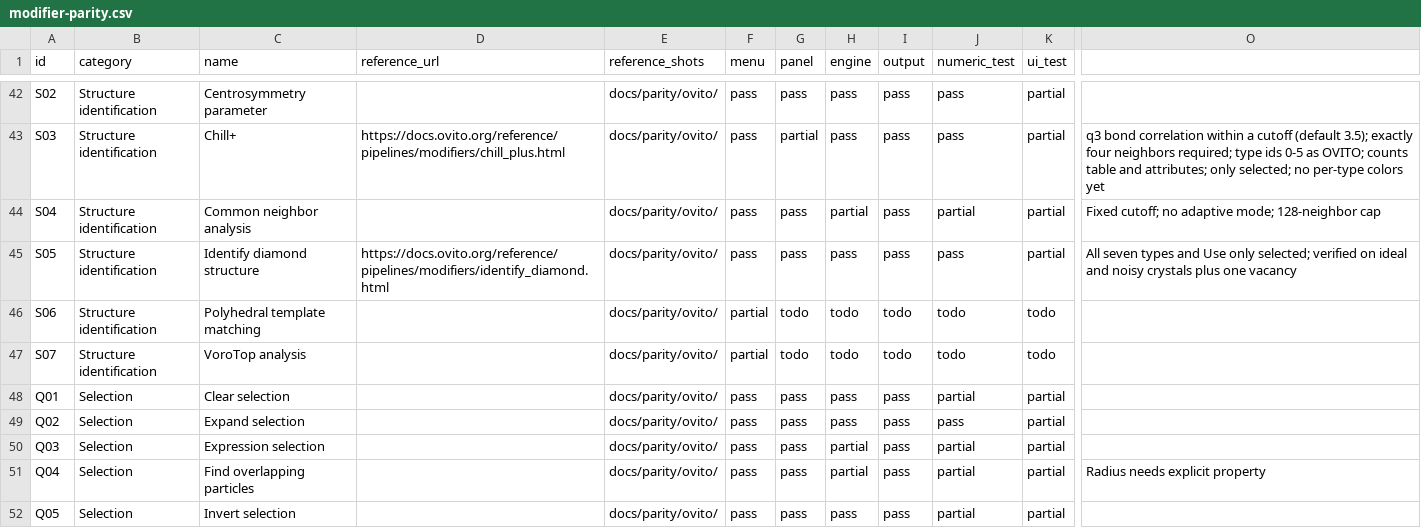
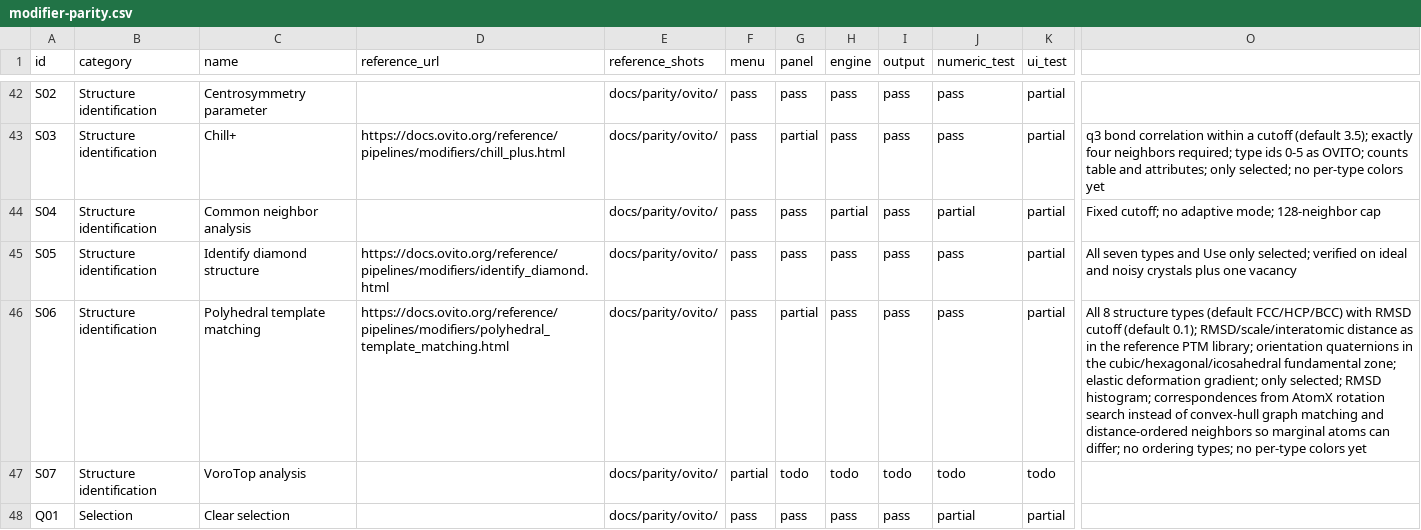
Before and after one commit to WhiteCrosstheRiver/AtomX, a CSV file: docs/modifier-parity.csv, drawn as a sheet; only a part is shown, gaps mark what is left out; the shorter side is filled out with more unchanged rows; the diff names each change by its address in the sheet, - before the commit and + after, or states it on an @@ line.

```diff
--- a/docs/modifier-parity.csv
+++ b/docs/modifier-parity.csv
-D46 (reference_url): (empty)
+D46 (reference_url): https://docs.ovito.org/reference/pipelines/modifiers/polyhedral_template_matching.html
-F46 (menu): partial
+F46 (menu): pass
-G46 (panel): todo
+G46 (panel): partial
-H46 (engine): todo
+H46 (engine): pass
-I46 (output): todo
+I46 (output): pass
-J46 (numeric_test): todo
+J46 (numeric_test): pass
-K46 (ui_test): todo
+K46 (ui_test): partial
-O46: (empty)
+O46: All 8 structure types (default FCC/HCP/BCC) with RMSD cutoff (default 0.1); RMSD/scale/interatomic distance as in the reference PTM library; orientation quaternions in the cubic/hexagonal/icosahedral fundamental zone; elastic deformation gradient; only selected; RMSD histogram; correspondences from AtomX rotation search instead of convex-hull graph matching and distance-ordered neighbors so marginal atoms can differ; no ordering types; no per-type colors yet
```
Also changed, not shown: 8 other files.
